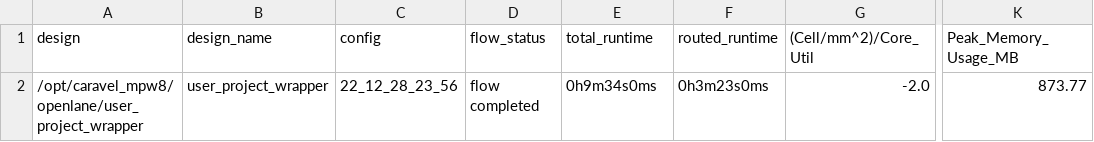
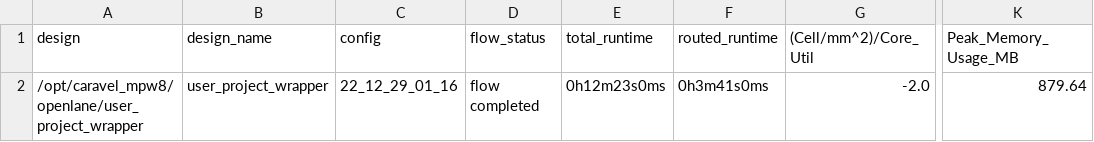
Before and after one commit to Janavind/mpw8, a CSV file: signoff/user_project_wrapper/metrics.csv, drawn as a sheet; only a part is shown, gaps mark what is left out; the diff names each change by its address in the sheet, - before the commit and + after, or states it on an @@ line.

Commit message:
modified:   gds/user_project_wrapper.gds 	modified:   mag/user_project_wrapper.mag 	modified:   maglef/user_project_wrapper.mag 	modified:   sdc/user_project_wrapper.sdc 	modified:   sdf/multicorner/max/user_project_wrapper.ff.sdf 	modified:   sdf/multicorner/max/user_project_wrapper.ss.sdf 	modified:   sdf/multicorner/max/user_project_wrapper.tt.sdf 	modified:   sdf/multicorner/min/user_project_wrapper.ff.sdf 	modified:   sdf/multicorner/min/user_project_wrapper.ss.sdf 	modified:   sdf/multicorner/min/user_project_wrapper.tt.sdf 	modified:   sdf/multicorner/nom/user_project_wrapper.ff.sdf 	modified:   sdf/multicorner/nom/user_project_wrapper.ss.sdf 	modified:   sdf/multicorner/nom/user_project_wrapper.tt.sdf 	modified:   sdf/user_project_wrapper.sdf 	modified:   signoff/user_project_wrapper/metrics.csv 	modified:   verilog/dv/macro_10/macro_10.c 	modified:   verilog/dv/macro_7/macro_7.c 	modified:   verilog/includes/includes.rtl.caravel_user_project 	modified:   verilog/rtl/user_defines.v

```diff
--- a/signoff/user_project_wrapper/metrics.csv
+++ b/signoff/user_project_wrapper/metrics.csv
-C2 (config): 22_12_28_23_56
+C2 (config): 22_12_29_01_16
-E2 (total_runtime): 0h9m34s0ms
+E2 (total_runtime): 0h12m23s0ms
-F2 (routed_runtime): 0h3m23s0ms
+F2 (routed_runtime): 0h3m41s0ms
-K2 (Peak_Memory_Usage_MB): 873.77
+K2 (Peak_Memory_Usage_MB): 879.64
```
Also changed, not shown: 18 other files.
